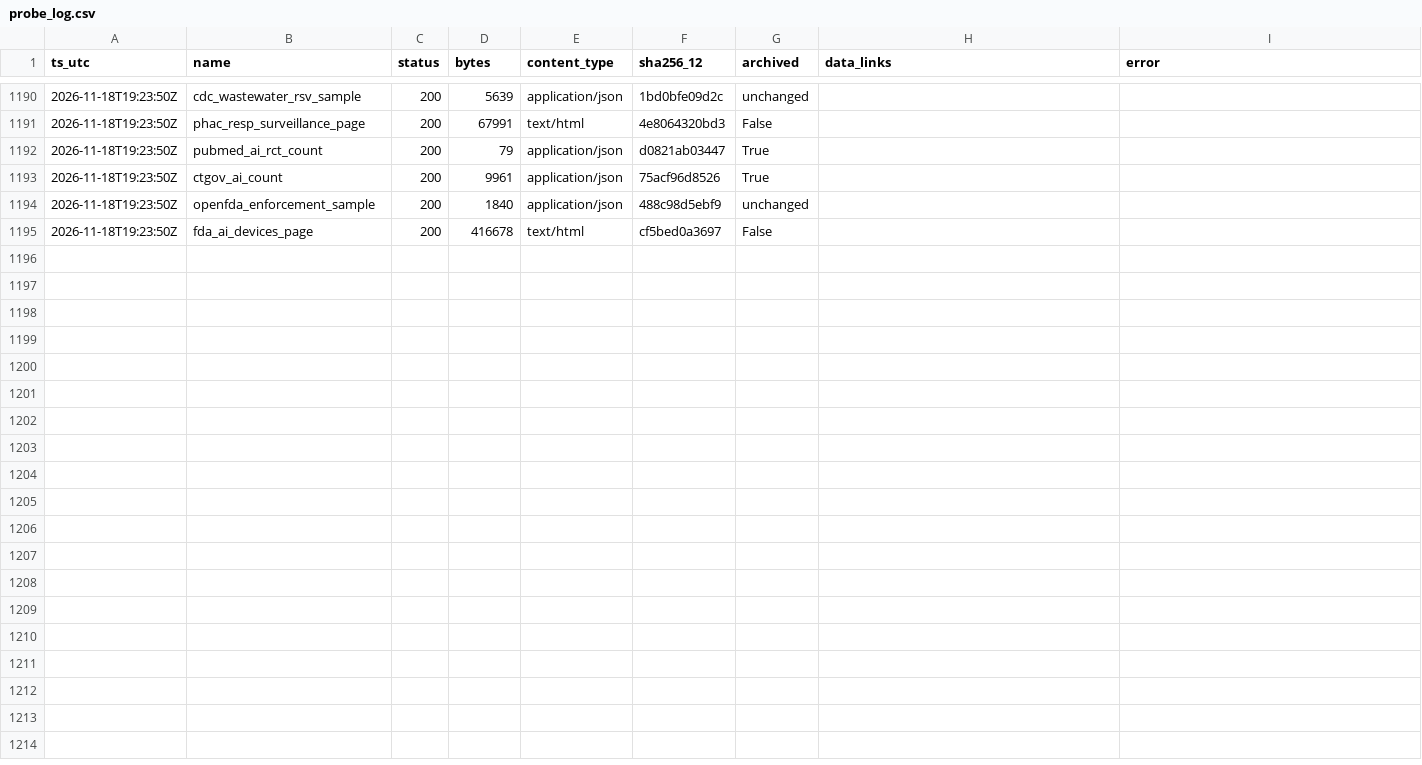
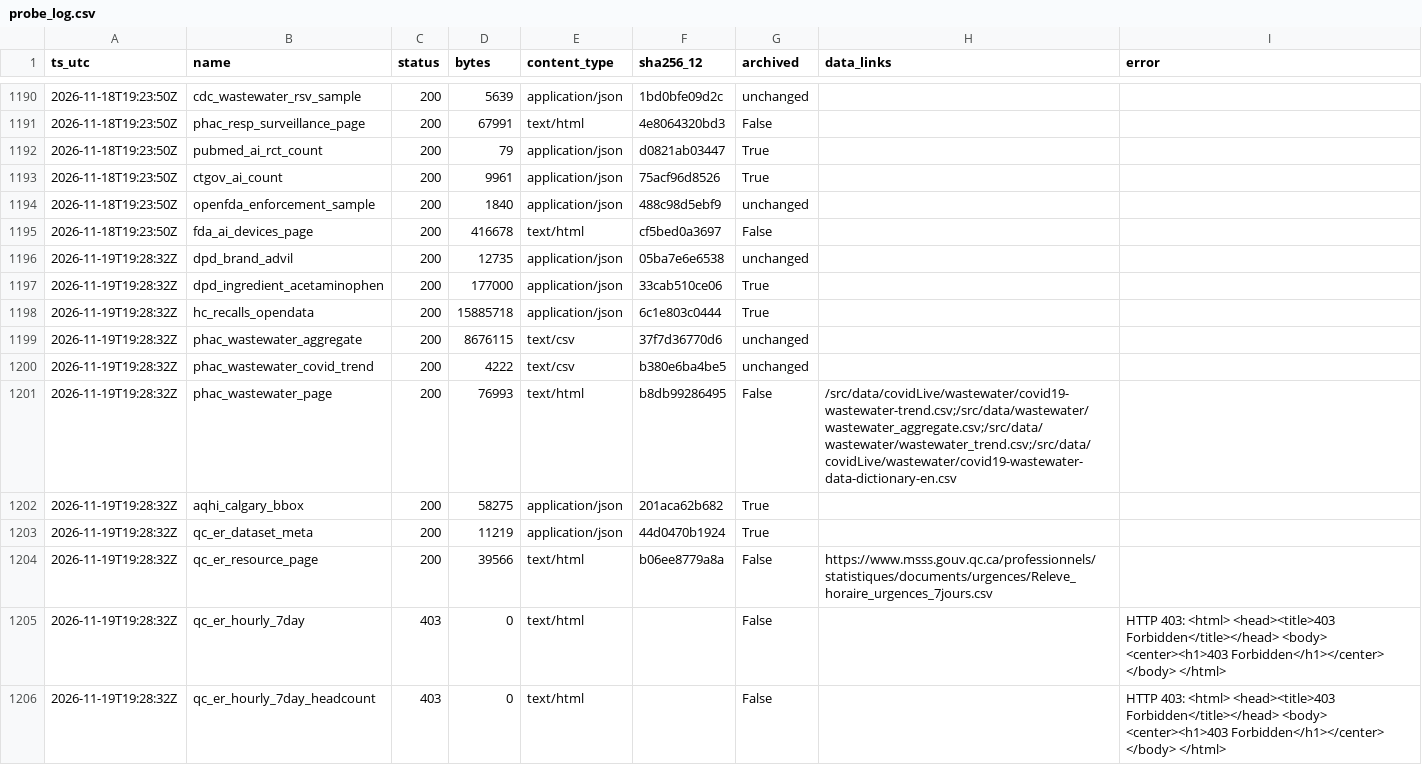
Before and after one commit to fb-121/canada-health-signals, a CSV file: data/probe_log.csv, drawn as a sheet; only a part is shown, gaps mark what is left out; the diff covers the shown part only.

Commit message:
data: daily snapshot 2026-11-19

```diff
--- a/data/probe_log.csv
+++ b/data/probe_log.csv
@@ -1195 +1195,12 @@ ts_utc,name,status,bytes,content_type,sha256_12,archived,data_links,error
 2026-11-18T19:23:50Z,fda_ai_devices_page,200,416678,text/html,cf5bed0a3697,False,,
+2026-11-19T19:28:32Z,dpd_brand_advil,200,12735,application/json,05ba7e6e6538,unchanged,,
+2026-11-19T19:28:32Z,dpd_ingredient_acetaminophen,200,177000,application/json,33cab510ce06,True,,
+2026-11-19T19:28:32Z,hc_recalls_opendata,200,15885718,application/json,6c1e803c0444,True,,
+2026-11-19T19:28:32Z,phac_wastewater_aggregate,200,8676115,text/csv,37f7d36770d6,unchanged,,
+2026-11-19T19:28:32Z,phac_wastewater_covid_trend,200,4222,text/csv,b380e6ba4be5,unchanged,,
+2026-11-19T19:28:32Z,phac_wastewater_page,200,76993,text/html,b8db99286495,False,/src/data/covidLive/wastewater/covid19-wastewater-trend.csv;/src/data/wastewater/wastewater_aggregate.csv;/src/data/wastewater/wastewater_trend.csv;/src/data/covidLive/wastewater/covid19-wastewater-data-dictionary-en.csv,
+2026-11-19T19:28:32Z,aqhi_calgary_bbox,200,58275,application/json,201aca62b682,True,,
+2026-11-19T19:28:32Z,qc_er_dataset_meta,200,11219,application/json,44d0470b1924,True,,
+2026-11-19T19:28:32Z,qc_er_resource_page,200,39566,text/html,b06ee8779a8a,False,https://www.msss.gouv.qc.ca/professionnels/statistiques/documents/urgences/Releve_horaire_urgences_7jours.csv,
+2026-11-19T19:28:32Z,qc_er_hourly_7day,403,0,text/html,,False,,HTTP 403: <html> <head><title>403 Forbidden</title></head> <body> <center><h1>403 Forbidden</h1></center> </body> </html>
+2026-11-19T19:28:32Z,qc_er_hourly_7day_headcount,403,0,text/html,,False,,HTTP 403: <html> <head><title>403 Forbidden</title></head> <body> <center><h1>403 Forbidden</h1></center> </body> </html>
```
Also changed, not shown: 10 added rows elsewhere in this file, data/ai/year_counts.csv, 26 other files.
